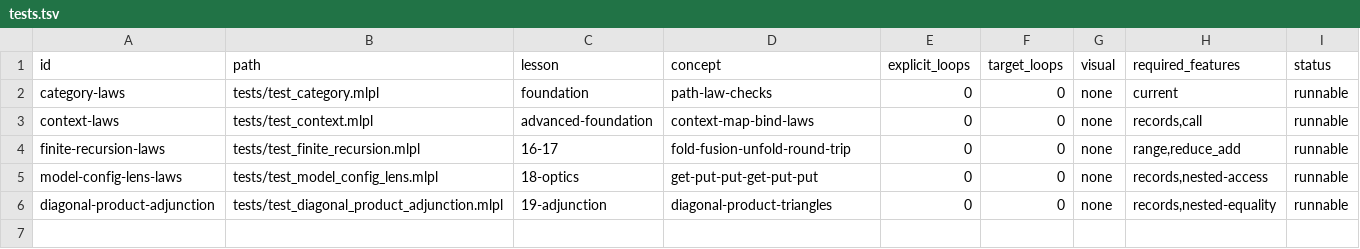
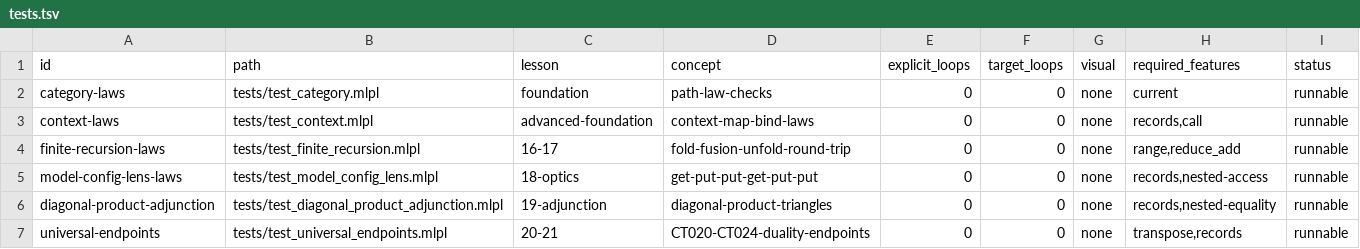
Before and after one commit to sw-ml-study/demo-category-theory, a TSV file: catalog/tests.tsv, drawn as a sheet.

Commit message:
Add duality and universal endpoint lessons
Implement CT020-CT024 with finite executable evidence: transpose-based opposite categories, reversed dual composition order, empty initial and singleton terminal objects, and a true zero object in an explicit pointed category. Add unique-arrow counterexamples, documented helpers, tests, narrated CLI/web lessons, generated SVG previews, README/catalog integration, and stable inventory/capability/research updates.

```diff
--- a/catalog/tests.tsv
+++ b/catalog/tests.tsv
@@ -6 +6,2 @@ model-config-lens-laws	tests/test_model_config_lens.mlpl	18-optics	get-put-put-g
 diagonal-product-adjunction	tests/test_diagonal_product_adjunction.mlpl	19-adjunction	diagonal-product-triangles	0	0	none	records,nested-equality	runnable
+universal-endpoints	tests/test_universal_endpoints.mlpl	20-21	CT020-CT024-duality-endpoints	0	0	none	transpose,records	runnable
```
Also changed, not shown: catalog/demos.tsv, 22 other files.
